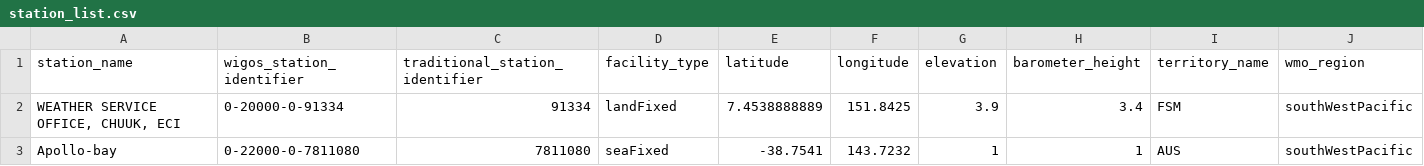
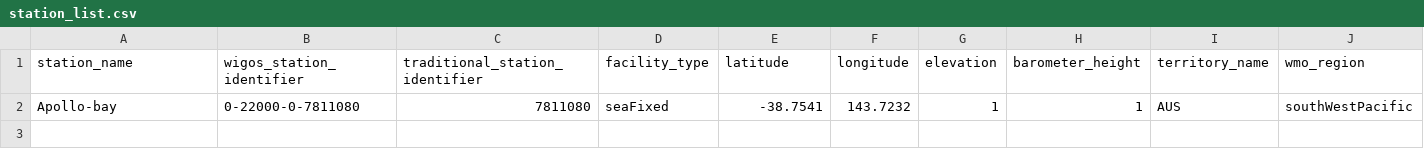
Before and after one commit to aodn/wis2box-aodn, a CSV file: wis2-pipeline/wis2box-data/metadata/station/station_list.csv, drawn as a sheet.

```diff
--- a/wis2-pipeline/wis2box-data/metadata/station/station_list.csv
+++ b/wis2-pipeline/wis2box-data/metadata/station/station_list.csv
@@ -1,3 +1,2 @@
 station_name,wigos_station_identifier,traditional_station_identifier,facility_type,latitude,longitude,elevation,barometer_height,territory_name,wmo_region
-"WEATHER SERVICE OFFICE, CHUUK, ECI",0-20000-0-91334,91334,landFixed,7.4538888889,151.8425,3.9,3.4,FSM,southWestPacific
 Apollo-bay,0-22000-0-7811080,7811080,seaFixed,-38.7541,143.7232,1,1,AUS,southWestPacific
```
Also changed, not shown: 1 other file.
